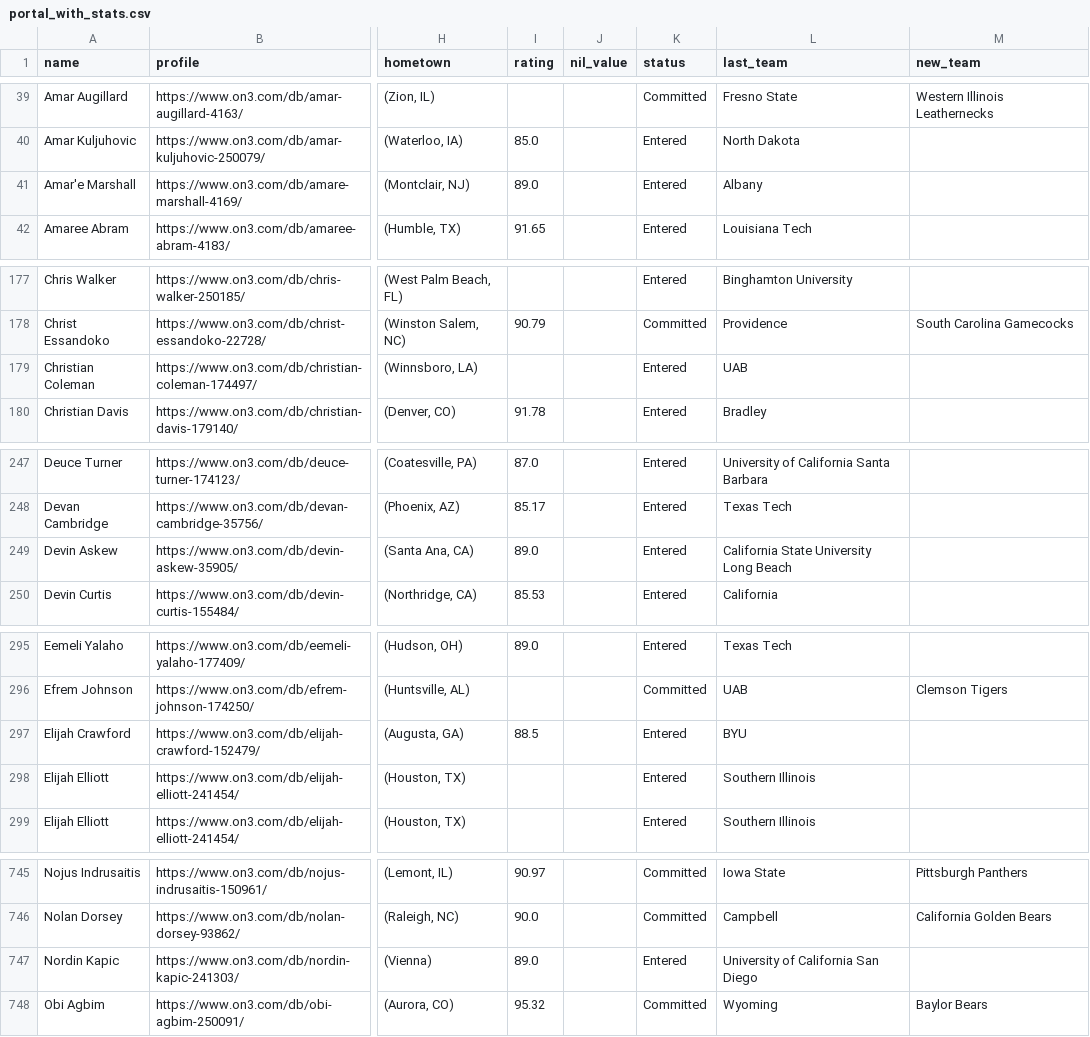
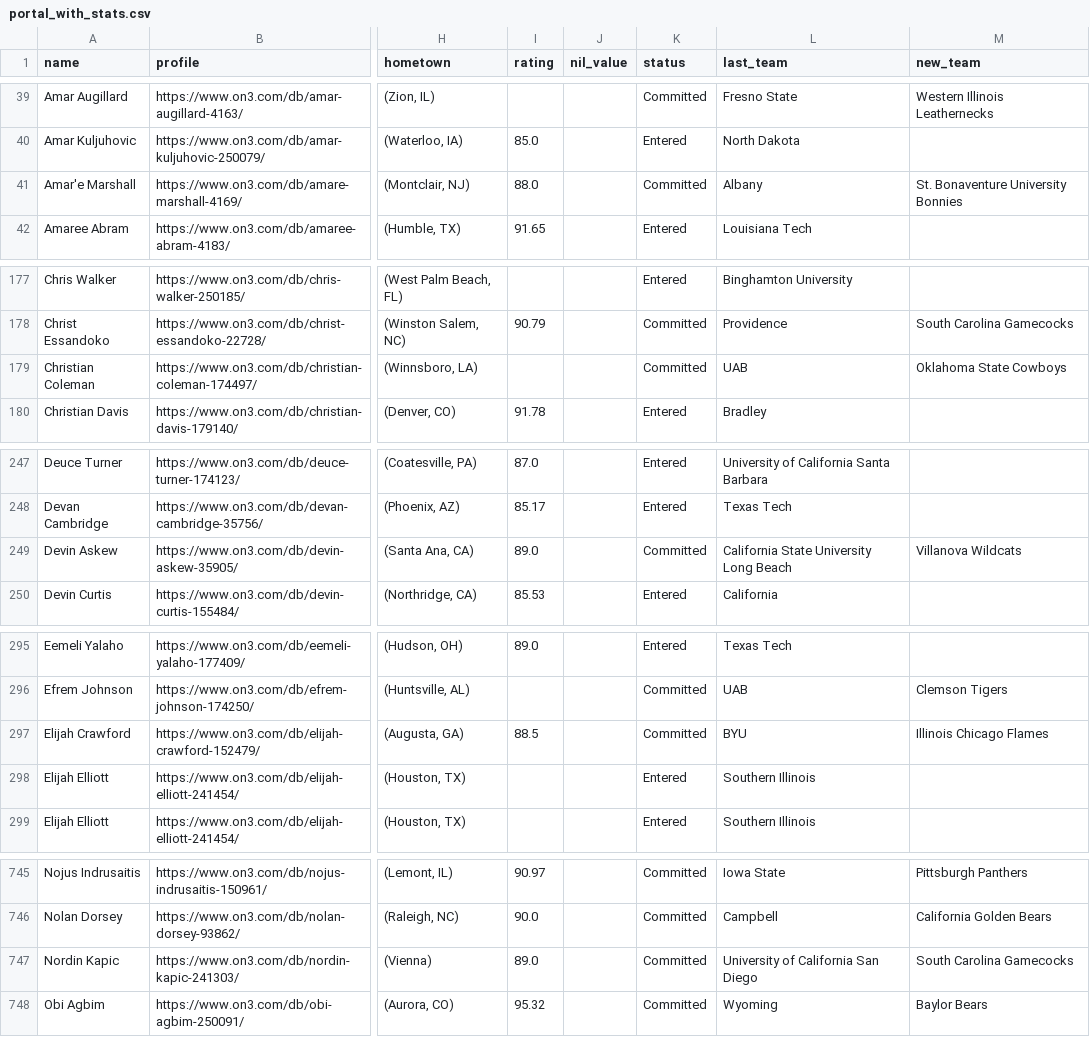
Before and after one commit to alexgaynor4/Transfer-Portal-Dashboard, a CSV file: portal_with_stats.csv, drawn as a sheet; only a part is shown, gaps mark what is left out; the diff covers the shown part only; the diff names each change by its address in the sheet, - before the commit and + after, or states it on an @@ line.

Commit message:
Add files via upload

```diff
--- a/portal_with_stats.csv
+++ b/portal_with_stats.csv
-I41 (rating): 89.0
+I41 (rating): 88.0
-K41 (status): Entered
+K41 (status): Committed
-M41 (new_team): (empty)
+M41 (new_team): St. Bonaventure University Bonnies
-K179 (status): Entered
+K179 (status): Committed
-M179 (new_team): (empty)
+M179 (new_team): Oklahoma State Cowboys
-K249 (status): Entered
+K249 (status): Committed
-M249 (new_team): (empty)
+M249 (new_team): Villanova Wildcats
-K297 (status): Entered
+K297 (status): Committed
-M297 (new_team): (empty)
+M297 (new_team): Illinois Chicago Flames
-K747 (status): Entered
+K747 (status): Committed
-M747 (new_team): (empty)
+M747 (new_team): South Carolina Gamecocks
```
Also changed, not shown: 7 edited cells elsewhere in this file.
